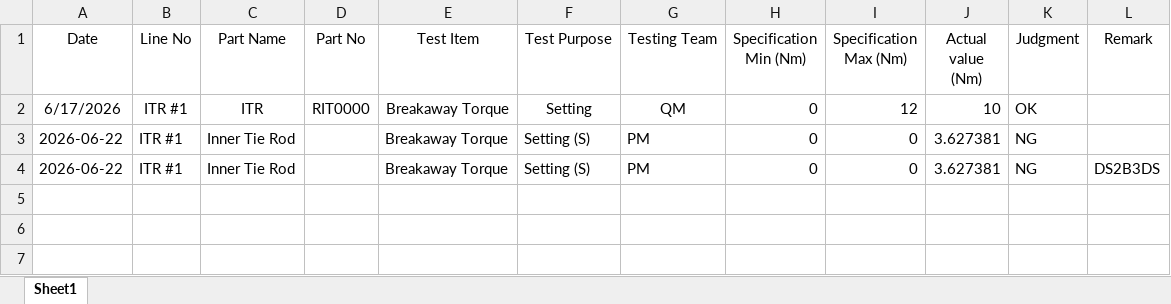
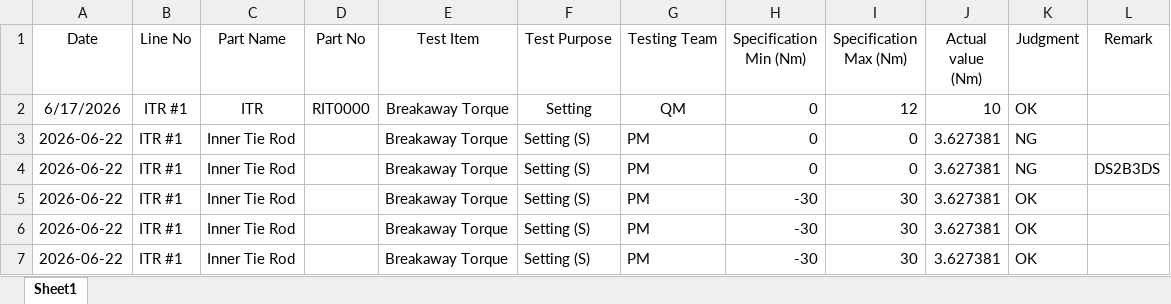
Before and after one commit to ngoctoan150699/plot_ZE-SG3, an Excel workbook: docs/Worksheet in Software%20development%20-%20R2.xlsx, sheet Sheet1, drawn as a sheet; values as stored, in another font and other column widths than the file's, no borders; table styles not drawn; the diff names each change by its address in the sheet, - before the commit and + after, or states it on an @@ line.

Commit message:
fixx: export to xlsx torque & angle

```diff
--- a/docs/Worksheet in Software%20development%20-%20R2.xlsx (sheet Sheet1)
+++ b/docs/Worksheet in Software%20development%20-%20R2.xlsx (sheet Sheet1)
+row 5: 2026-06-22 | ITR #1 | Inner Tie Rod |  | Breakaway Torque | Setting (S) | PM | -30 | 30 | 3.627381 | OK
+row 6: 2026-06-22 | ITR #1 | Inner Tie Rod |  | Breakaway Torque | Setting (S) | PM | -30 | 30 | 3.627381 | OK
+row 7: 2026-06-22 | ITR #1 | Inner Tie Rod |  | Breakaway Torque | Setting (S) | PM | -30 | 30 | 3.627381 | OK
```
Also changed, not shown: 8 other files.
